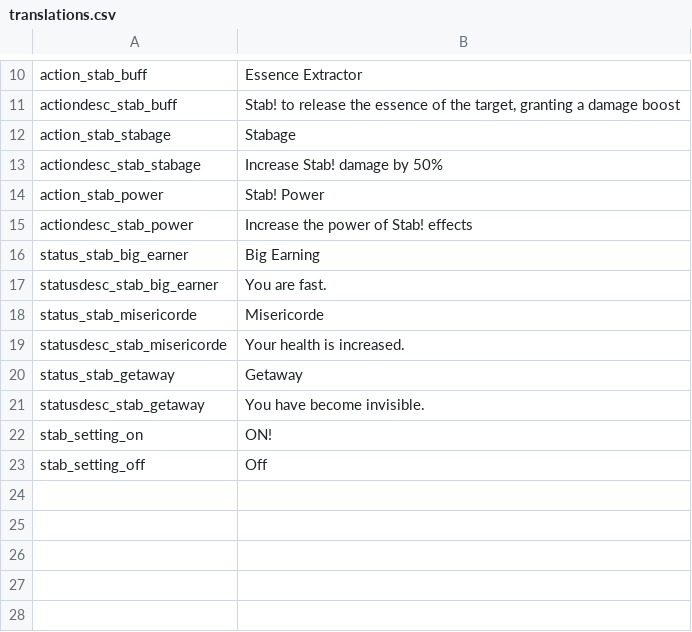
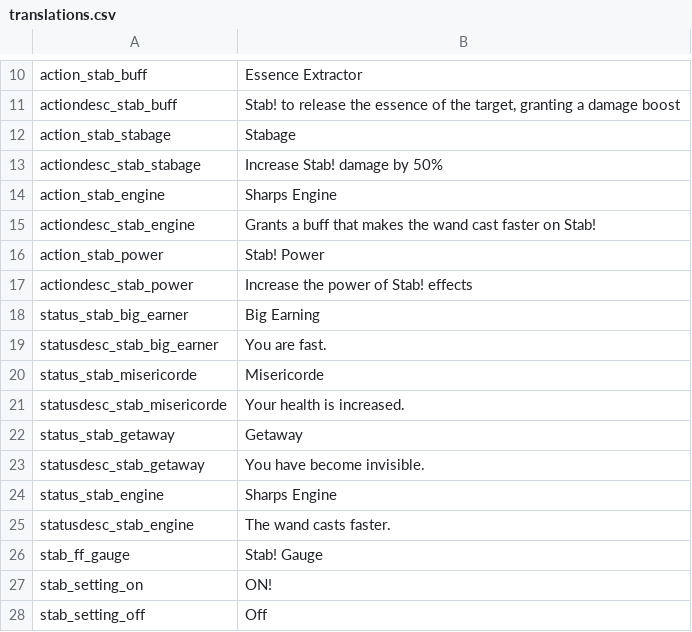
Before and after one commit to SiriMoel/stab, a CSV file: files/translations.csv, drawn as a sheet; only a part is shown, gaps mark what is left out.

```diff
--- a/files/translations.csv
+++ b/files/translations.csv
@@ -13,2 +13,4 @@ action_stab_stabage,"Stabage",,,,,,,,,,,,,,,,,,,,,,
 actiondesc_stab_stabage,"Increase Stab! damage by 50%",,,,,,,,,,,,,,,,,,,,,,
+action_stab_engine,"Sharps Engine",,,,,,,,,,,,,,,,,,,,,,
+actiondesc_stab_engine,"Grants a buff that makes the wand cast faster on Stab!",,,,,,,,,,,,,,,,,,,,,,
 action_stab_power,"Stab! Power",,,,,,,,,,,,,,,,,,,,,,
@@ -21,2 +23,5 @@ status_stab_getaway,"Getaway",,,,,,,,,,,,,,,,,,,,,,
 statusdesc_stab_getaway,"You have become invisible.",,,,,,,,,,,,,,,,,,,,,,
+status_stab_engine,"Sharps Engine",,,,,,,,,,,,,,,,,,,,,,
+statusdesc_stab_engine,"The wand casts faster.",,,,,,,,,,,,,,,,,,,,,,
+stab_ff_gauge,"Stab! Gauge",,,,,,,,,,,,,,,,,,,,,,
 stab_setting_on,"ON!",,,,,,,,,,,,,,,,,,,,,,
```
Also changed, not shown: 27 other files.
